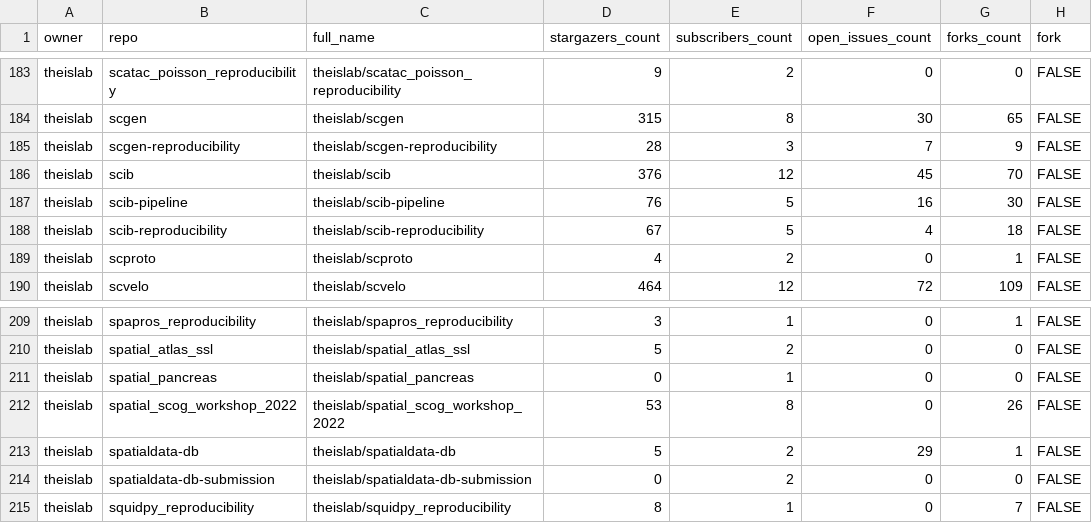
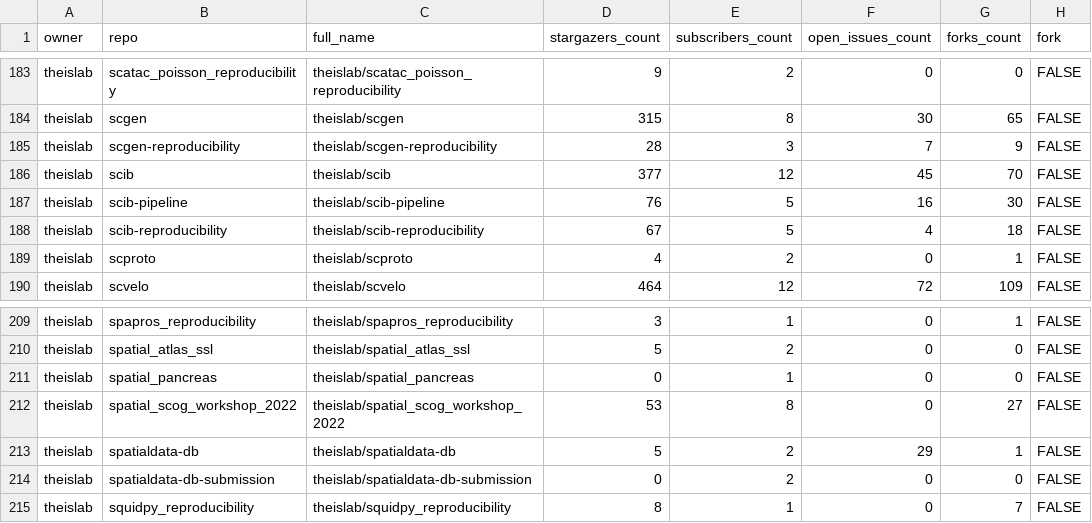
Before and after one commit to theislab/gh-dashboard, a CSV file: repos.csv, drawn as a sheet; only a part is shown, gaps mark what is left out; the diff covers the shown part only; the diff names each change by its address in the sheet, - before the commit and + after, or states it on an @@ line.

```diff
--- a/repos.csv
+++ b/repos.csv
-D186 (stargazers_count): 376
+D186 (stargazers_count): 377
-G212 (forks_count): 26
+G212 (forks_count): 27
```
Also changed, not shown: 17 edited cells elsewhere in this file, 2 other files.
